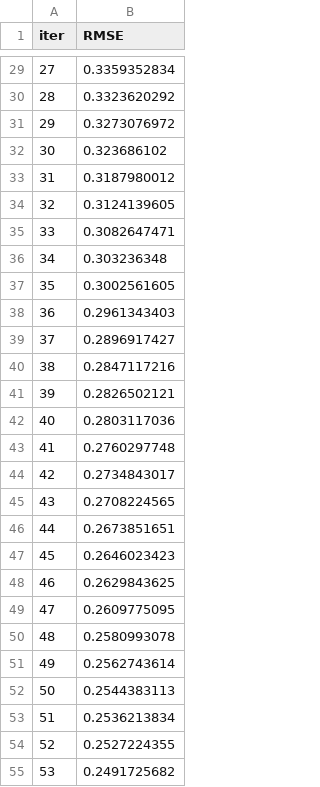
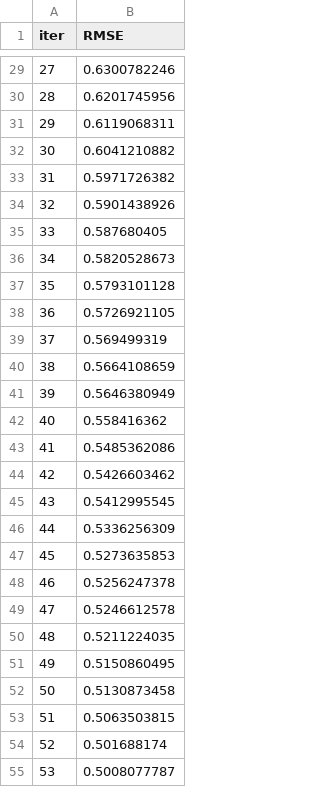
Before and after one commit to madjiguenedotesene/docker, a TSV file: catboost_info/learn_error.tsv, drawn as a sheet; only a part is shown, gaps mark what is left out; the diff covers the shown part only.

```diff
--- a/catboost_info/learn_error.tsv
+++ b/catboost_info/learn_error.tsv
@@ -29,27 +29,27 @@ iter	RMSE
-27	0.3359352834
-28	0.3323620292
-29	0.3273076972
-30	0.323686102
-31	0.3187980012
-32	0.3124139605
-33	0.3082647471
-34	0.303236348
-35	0.3002561605
-36	0.2961343403
-37	0.2896917427
-38	0.2847117216
-39	0.2826502121
-40	0.2803117036
-41	0.2760297748
-42	0.2734843017
-43	0.2708224565
-44	0.2673851651
-45	0.2646023423
-46	0.2629843625
-47	0.2609775095
-48	0.2580993078
-49	0.2562743614
-50	0.2544383113
-51	0.2536213834
-52	0.2527224355
-53	0.2491725682
+27	0.6300782246
+28	0.6201745956
+29	0.6119068311
+30	0.6041210882
+31	0.5971726382
+32	0.5901438926
+33	0.587680405
+34	0.5820528673
+35	0.5793101128
+36	0.5726921105
+37	0.569499319
+38	0.5664108659
+39	0.5646380949
+40	0.558416362
+41	0.5485362086
+42	0.5426603462
+43	0.5412995545
+44	0.5336256309
+45	0.5273635853
+46	0.5256247378
+47	0.5246612578
+48	0.5211224035
+49	0.5150860495
+50	0.5130873458
+51	0.5063503815
+52	0.501688174
+53	0.5008077787
```
Also changed, not shown: 73 edited cells elsewhere in this file, catboost_info/time_left.tsv, 10 other files.
